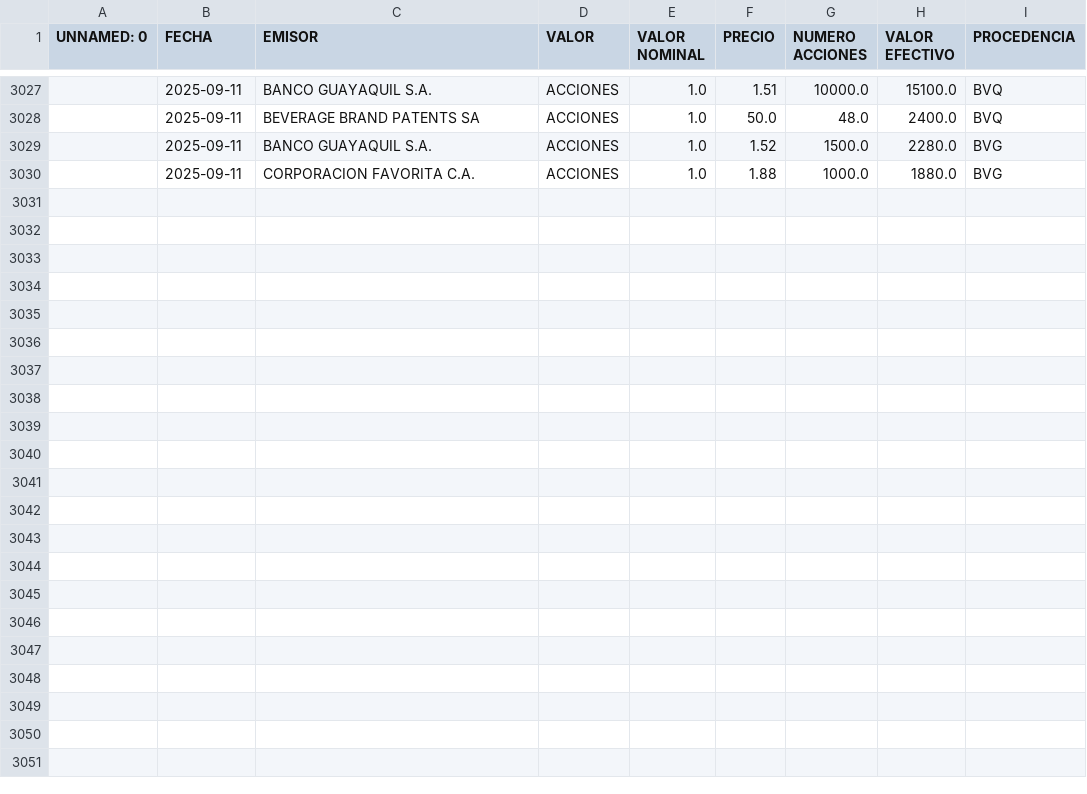
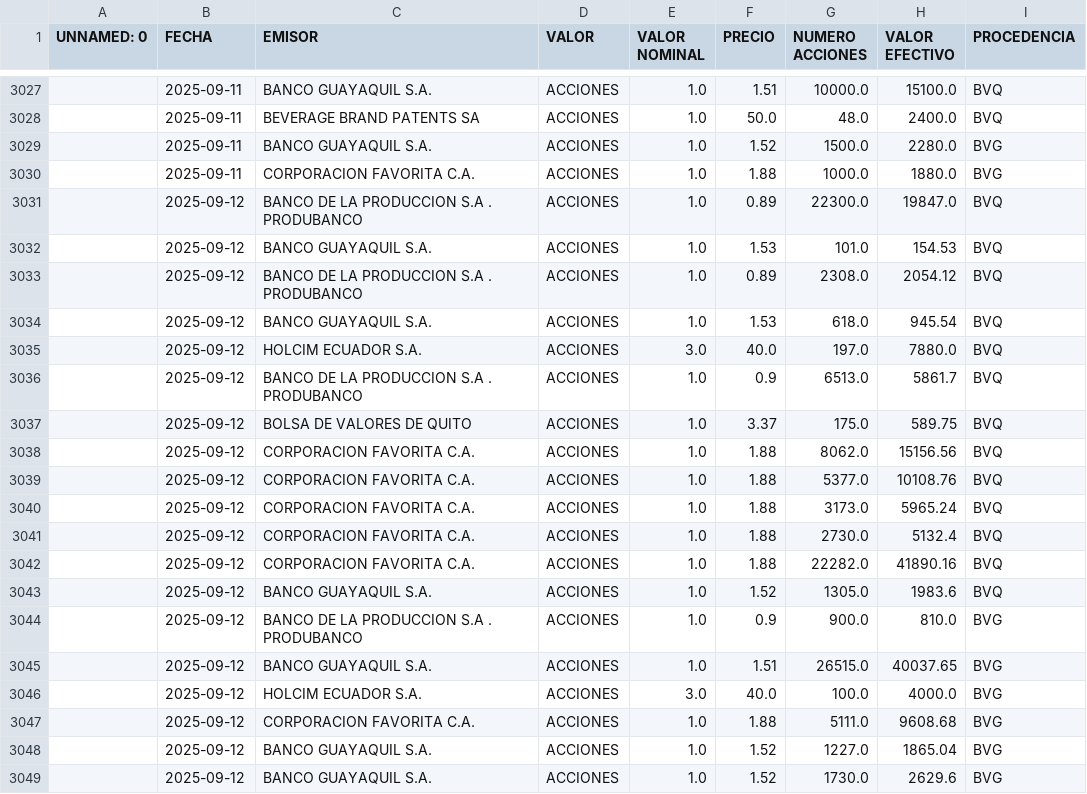
Before and after one commit to TRomMV/Reporte-Metrovalores, a CSV file: data/acciones_2025.csv, drawn as a sheet; only a part is shown, gaps mark what is left out.

Commit message:
actualizacion de datos de acciones y ndc

```diff
--- a/data/acciones_2025.csv
+++ b/data/acciones_2025.csv
@@ -3030 +3030,20 @@ UNNAMED: 0,FECHA,EMISOR,VALOR,VALOR NOMINAL,PRECIO,NUMERO ACCIONES,VALOR EFECTIV
 ,2025-09-11,CORPORACION FAVORITA C.A.,ACCIONES,1.0,1.88,1000.0,1880.0,BVG
+,2025-09-12,BANCO DE LA PRODUCCION S.A . PRODUBANCO,ACCIONES,1.0,0.89,22300.0,19847.0,BVQ
+,2025-09-12,BANCO GUAYAQUIL S.A.,ACCIONES,1.0,1.53,101.0,154.53,BVQ
+,2025-09-12,BANCO DE LA PRODUCCION S.A . PRODUBANCO,ACCIONES,1.0,0.89,2308.0,2054.12,BVQ
+,2025-09-12,BANCO GUAYAQUIL S.A.,ACCIONES,1.0,1.53,618.0,945.54,BVQ
+,2025-09-12,HOLCIM ECUADOR S.A.,ACCIONES,3.0,40.0,197.0,7880.0,BVQ
+,2025-09-12,BANCO DE LA PRODUCCION S.A . PRODUBANCO,ACCIONES,1.0,0.9,6513.0,5861.7,BVQ
+,2025-09-12,BOLSA DE VALORES DE QUITO,ACCIONES,1.0,3.37,175.0,589.75,BVQ
+,2025-09-12,CORPORACION FAVORITA C.A.,ACCIONES,1.0,1.88,8062.0,15156.56,BVQ
+,2025-09-12,CORPORACION FAVORITA C.A.,ACCIONES,1.0,1.88,5377.0,10108.76,BVQ
+,2025-09-12,CORPORACION FAVORITA C.A.,ACCIONES,1.0,1.88,3173.0,5965.24,BVQ
+,2025-09-12,CORPORACION FAVORITA C.A.,ACCIONES,1.0,1.88,2730.0,5132.4,BVQ
+,2025-09-12,CORPORACION FAVORITA C.A.,ACCIONES,1.0,1.88,22282.0,41890.16,BVQ
+,2025-09-12,BANCO GUAYAQUIL S.A.,ACCIONES,1.0,1.52,1305.0,1983.6,BVQ
+,2025-09-12,BANCO DE LA PRODUCCION S.A . PRODUBANCO,ACCIONES,1.0,0.9,900.0,810.0,BVG
+,2025-09-12,BANCO GUAYAQUIL S.A.,ACCIONES,1.0,1.51,26515.0,40037.65,BVG
+,2025-09-12,HOLCIM ECUADOR S.A.,ACCIONES,3.0,40.0,100.0,4000.0,BVG
+,2025-09-12,CORPORACION FAVORITA C.A.,ACCIONES,1.0,1.88,5111.0,9608.68,BVG
+,2025-09-12,BANCO GUAYAQUIL S.A.,ACCIONES,1.0,1.52,1227.0,1865.04,BVG
+,2025-09-12,BANCO GUAYAQUIL S.A.,ACCIONES,1.0,1.52,1730.0,2629.6,BVG
```
Also changed, not shown: data/acciones_combinadas.csv, data/datos_actualizados.csv, 2 other files.
